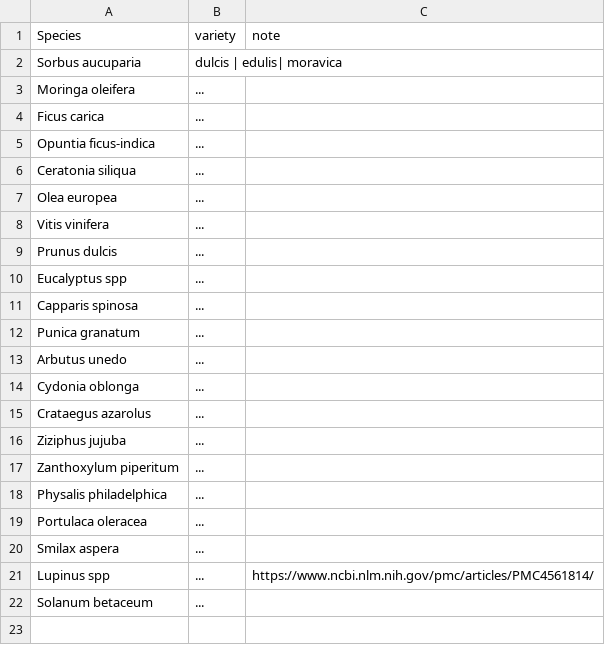
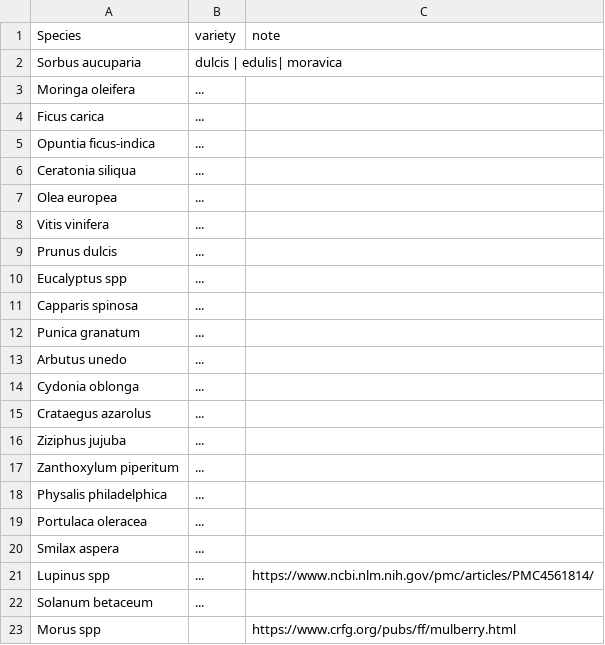
Before and after one commit to qgeissmann/casot, a CSV file: plant_list.csv, drawn as a sheet.

Commit message:
Update plant_list.csv

```diff
--- a/plant_list.csv
+++ b/plant_list.csv
@@ -22 +22,2 @@ Lupinus spp, ..., https://www.ncbi.nlm.nih.gov/pmc/articles/PMC4561814/,
 Solanum betaceum,...,,
+Morus spp,,https://www.crfg.org/pubs/ff/mulberry.html,
```
